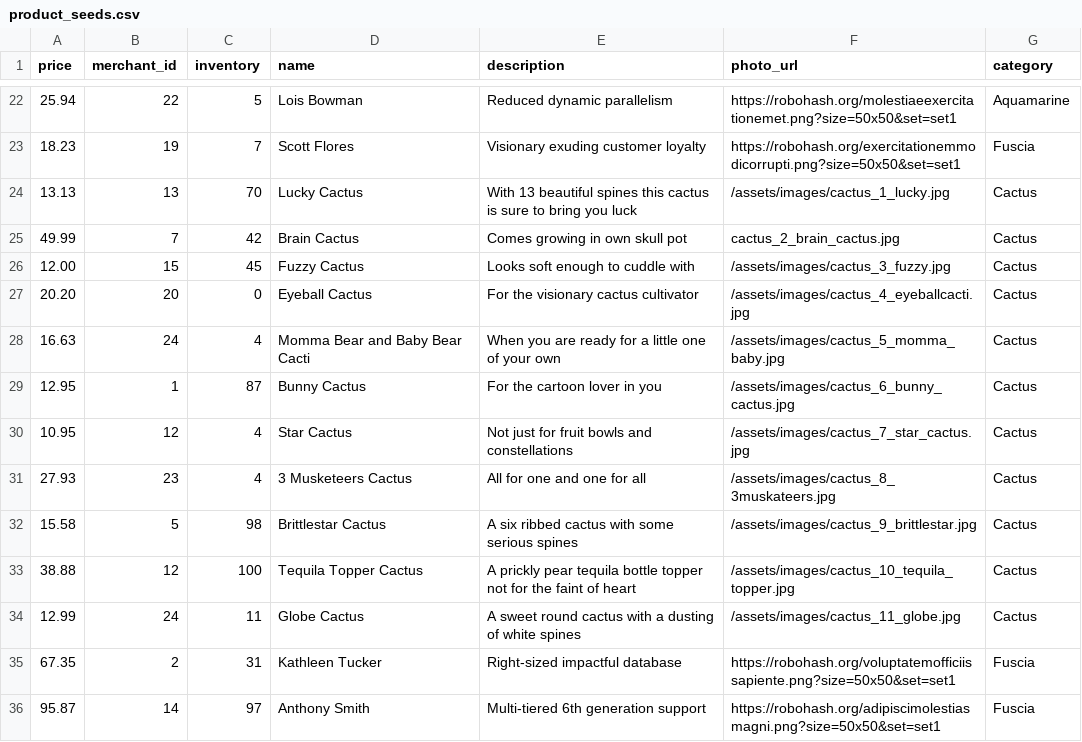
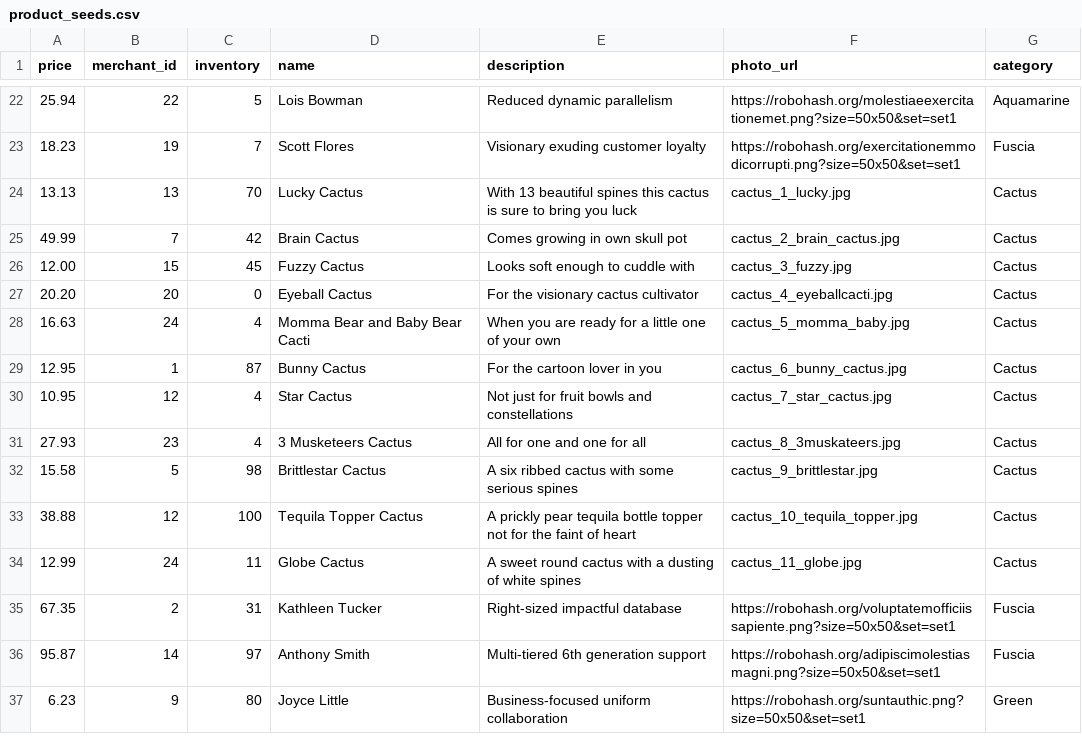
Before and after one commit to Emma-Claire/betsy, a CSV file: lib/seeds/product_seeds.csv, drawn as a sheet; only a part is shown, gaps mark what is left out; the shorter side is filled out with more unchanged rows.

Commit message:
cactus seed image path fix

```diff
--- a/lib/seeds/product_seeds.csv
+++ b/lib/seeds/product_seeds.csv
@@ -23,13 +23,13 @@ price,merchant_id,inventory,name,description,photo_url,category
 18.23,19,7,Scott Flores,Visionary exuding customer loyalty,https://robohash.org/exercitationemmodicorrupti.png?size=50x50&set=set1,Fuscia
-13.13,13,70,Lucky Cactus,With 13 beautiful spines this cactus is sure to bring you luck,/assets/images/cactus_1_lucky.jpg,Cactus
+13.13,13,70,Lucky Cactus,With 13 beautiful spines this cactus is sure to bring you luck,cactus_1_lucky.jpg,Cactus
 49.99,7,42,Brain Cactus,Comes growing in own skull pot,cactus_2_brain_cactus.jpg,Cactus
-12.00,15,45,Fuzzy Cactus,Looks soft enough to cuddle with,/assets/images/cactus_3_fuzzy.jpg,Cactus
-20.20,20,0,Eyeball Cactus,For the visionary cactus cultivator,/assets/images/cactus_4_eyeballcacti.jpg,Cactus
-16.63,24,4,Momma Bear and Baby Bear Cacti,When you are ready for a little one of your own,/assets/images/cactus_5_momma_baby.jpg,Cactus
-12.95,1,87,Bunny Cactus,For the cartoon lover in you,/assets/images/cactus_6_bunny_cactus.jpg,Cactus
-10.95,12,4,Star Cactus,Not just for fruit bowls and constellations,/assets/images/cactus_7_star_cactus.jpg,Cactus
-27.93,23,4,3 Musketeers Cactus,All for one and one for all,/assets/images/cactus_8_3muskateers.jpg,Cactus
-15.58,5,98,Brittlestar Cactus,A six ribbed cactus with some serious spines,/assets/images/cactus_9_brittlestar.jpg,Cactus
-38.88,12,100,Tequila Topper Cactus,A prickly pear tequila bottle topper not for the faint of heart,/assets/images/cactus_10_tequila_topper.jpg,Cactus
-12.99,24,11,Globe Cactus,A sweet round cactus with a dusting of white spines,/assets/images/cactus_11_globe.jpg,Cactus
+12.00,15,45,Fuzzy Cactus,Looks soft enough to cuddle with,cactus_3_fuzzy.jpg,Cactus
+20.20,20,0,Eyeball Cactus,For the visionary cactus cultivator,cactus_4_eyeballcacti.jpg,Cactus
+16.63,24,4,Momma Bear and Baby Bear Cacti,When you are ready for a little one of your own,cactus_5_momma_baby.jpg,Cactus
+12.95,1,87,Bunny Cactus,For the cartoon lover in you,cactus_6_bunny_cactus.jpg,Cactus
+10.95,12,4,Star Cactus,Not just for fruit bowls and constellations,cactus_7_star_cactus.jpg,Cactus
+27.93,23,4,3 Musketeers Cactus,All for one and one for all,cactus_8_3muskateers.jpg,Cactus
+15.58,5,98,Brittlestar Cactus,A six ribbed cactus with some serious spines,cactus_9_brittlestar.jpg,Cactus
+38.88,12,100,Tequila Topper Cactus,A prickly pear tequila bottle topper not for the faint of heart,cactus_10_tequila_topper.jpg,Cactus
+12.99,24,11,Globe Cactus,A sweet round cactus with a dusting of white spines,cactus_11_globe.jpg,Cactus
 67.35,2,31,Kathleen Tucker,Right-sized impactful database,https://robohash.org/voluptatemofficiissapiente.png?size=50x50&set=set1,Fuscia
```
